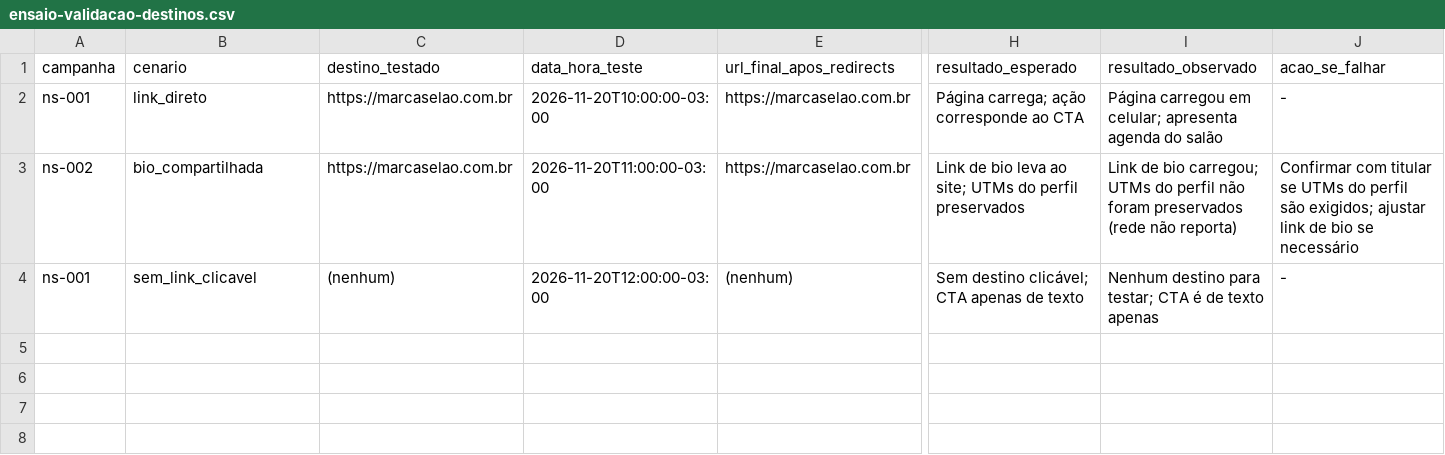
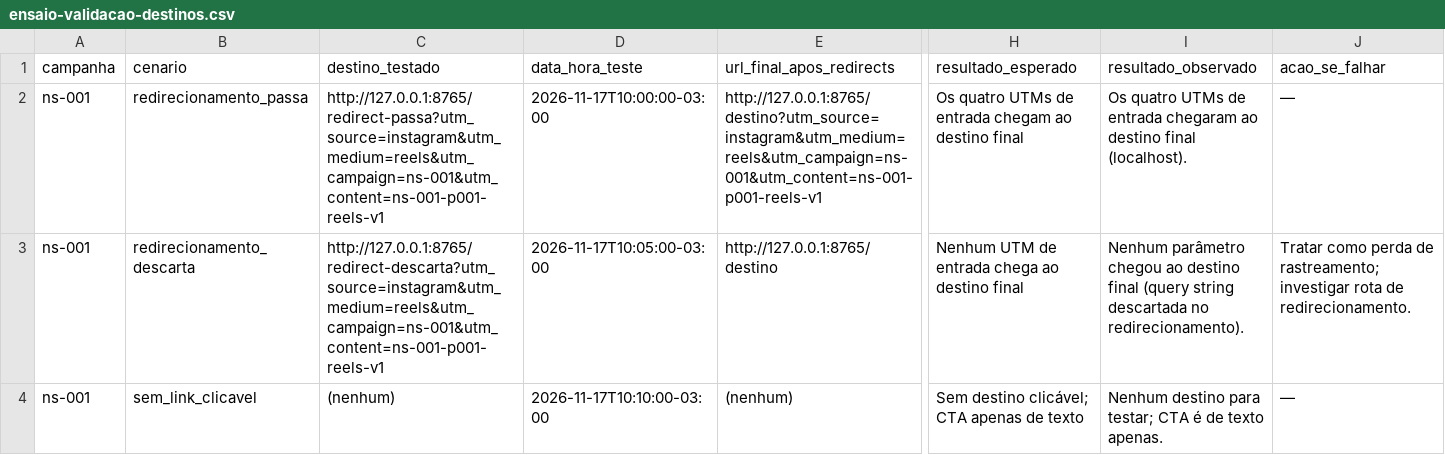
Before and after one commit to Jonatasbottaro/marcasalao-marketing, a CSV file: 06-validacao-destinos/ensaio-validacao-destinos.csv, drawn as a sheet; only a part is shown, gaps mark what is left out; removed rows and columns are numbered as before the commit, all else as after; rows hold the shown columns only; the diff names each change by its address in the sheet, - before the commit and + after, or states it on an @@ line.

Commit message:
docs(msd): ensaio de redirecionamento localhost e remove conclusoes ficticias de bio
- SecaO 5: ensaio executado em localhost com duas rotas de redirecionamento
  (/redirect-passa encaminha UTMs; /redirect-descarta descarta query string)
  e passo a passo de reproducao.
- Remove conclusoes sobre comportamento real da bio tiradas de dados
  fictícios; preservacao de UTMs na bio real e medição no site marcadas
  como pendente de verificacao.
- CSV do ensaio atualizado com resultados do localhost:
  redirecionamento_passa (utms=sim, aprovado),
  redirecionamento_descarta (utms=nao, reprovado),
  sem_link_clicavel (utms=nao_aplicavel, pendente).
- Tabela de decisoes: linha de UTMs do perfil ajustada para pendente de
  verificacao.

```diff
--- a/06-validacao-destinos/ensaio-validacao-destinos.csv
+++ b/06-validacao-destinos/ensaio-validacao-destinos.csv
-row 2: ns-001 | link_direto | https://marcaselao.com.br | 2026-11-20T10:00:00-03:00 | https://marcaselao.com.br | Página carrega; ação corresponde ao CTA | Página carregou em celular; apresenta agenda do salão | -
-row 3: ns-002 | bio_compartilhada | https://marcaselao.com.br | 2026-11-20T11:00:00-03:00 | https://marcaselao.com.br | Link de bio leva ao site; UTMs do perfil preservados | Link de bio carregou; UTMs do perfil não foram preservados (rede não reporta) | Confirmar com titular se UTMs do perfil são exigidos; ajustar link de bio se necessário
+row 2: ns-001 | redirecionamento_passa | http://127.0.0.1:8765/redirect-passa?utm_source=instagram&utm_medium=reels&utm_campaign=ns-001&utm_content=ns-001-p001-reels-v1 | 2026-11-17T10:00:00-03:00 | http://127.0.0.1:8765/destino?utm_source=instagram&utm_medium=reels&utm_campaign=ns-001&utm_content=ns-001-p001-reels-v1 | Os quatro UTMs de entrada chegam ao destino final | Os quatro UTMs de entrada chegaram ao destino final (localhost). | —
+row 3: ns-001 | redirecionamento_descarta | http://127.0.0.1:8765/redirect-descarta?utm_source=instagram&utm_medium=reels&utm_campaign=ns-001&utm_content=ns-001-p001-reels-v1 | 2026-11-17T10:05:00-03:00 | http://127.0.0.1:8765/destino | Nenhum UTM de entrada chega ao destino final | Nenhum parâmetro chegou ao destino final (query string descartada no redirecionamento). | Tratar como perda de rastreamento; investigar rota de redirecionamento.
-D4 (data_hora_teste): 2026-11-20T12:00:00-03:00
+D4 (data_hora_teste): 2026-11-17T10:10:00-03:00
-I4 (resultado_observado): …de texto apenas
+I4 (resultado_observado): …de texto apenas.
-J4 (acao_se_falhar): -
+J4 (acao_se_falhar): —
```
Also changed, not shown: 1 other file.
